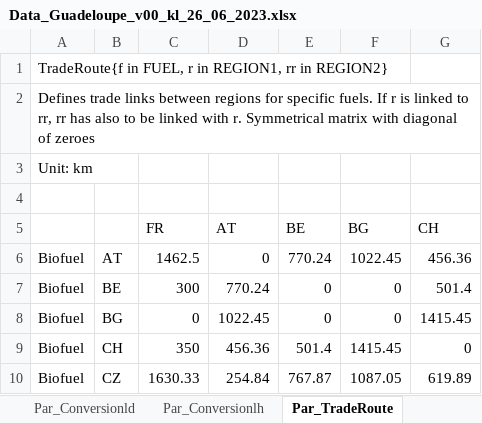
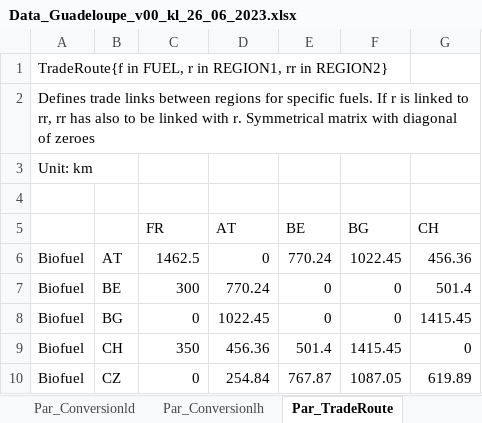
Before and after one commit to loeffko/genesysmod-guadeloupe, an Excel workbook: Inputdata/Data_Guadeloupe_v00_kl_26_06_2023.xlsx, sheet Par_TradeRoute, drawn as a sheet; values as stored, in another font and other column widths than the file's, no borders; the diff names each change by its address in the sheet, - before the commit and + after, or states it on an @@ line.

```diff
--- a/Inputdata/Data_Guadeloupe_v00_kl_26_06_2023.xlsx (sheet Par_TradeRoute)
+++ b/Inputdata/Data_Guadeloupe_v00_kl_26_06_2023.xlsx (sheet Par_TradeRoute)
-C10 (FR): 1630.33
+C10 (FR): 0
```
Also changed, not shown: sheet Par_EmissionsPenalty, sheet Par_TradeCosts, sheet Par_ModelPeriodActivityMaxLimit.
